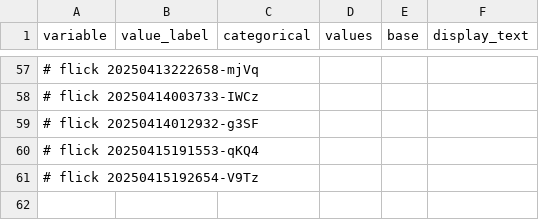
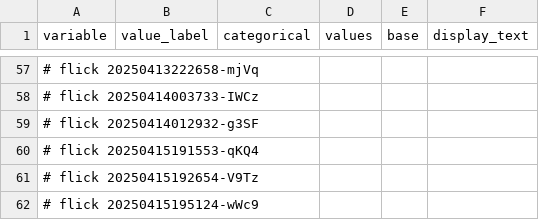
Before and after one commit to abikesa/shell-hologram, a CSV file: kitabo/ensi/testbin/test3/assets/csv/variable.csv, drawn as a sheet; only a part is shown, gaps mark what is left out; the diff names each change by its address in the sheet, - before the commit and + after, or states it on an @@ line.

Commit message:
kitabo/ensi/testbin/test3/assets/csv/variable.csv

```diff
--- a/kitabo/ensi/testbin/test3/assets/csv/variable.csv
+++ b/kitabo/ensi/testbin/test3/assets/csv/variable.csv
+row 62: # flick 20250415195124-wWc9
```
